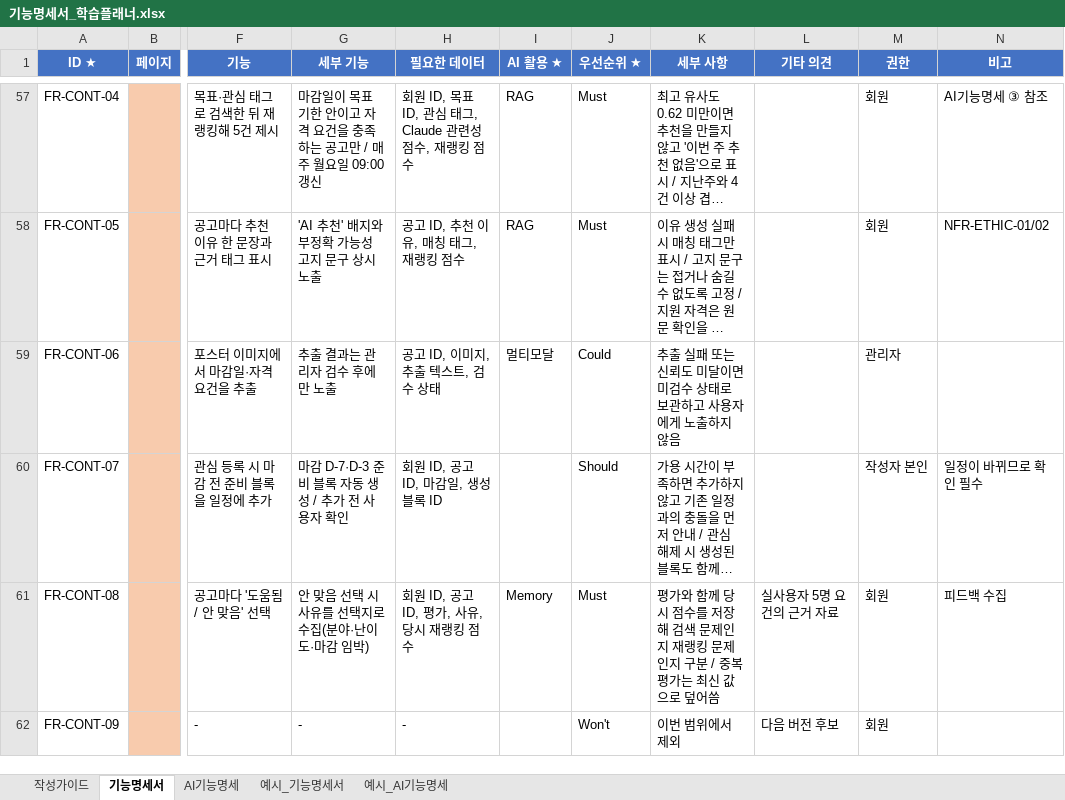
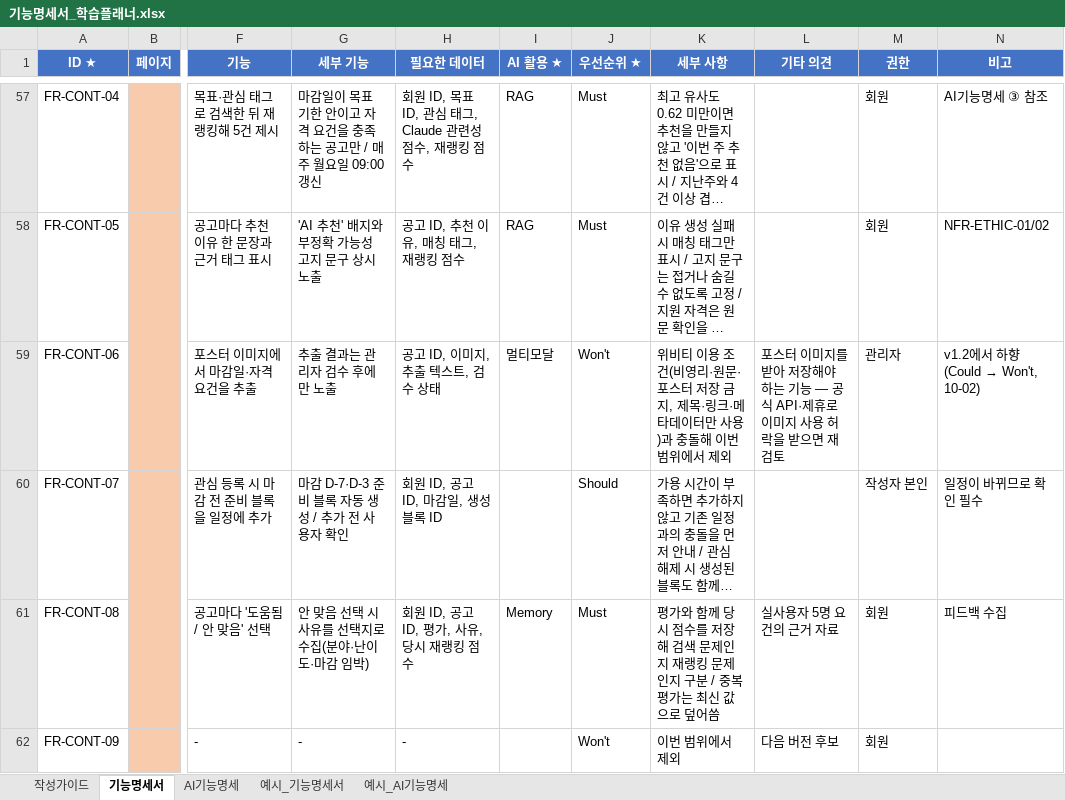
Before and after one commit to dinf7605/Codyssey_FinalProject, an Excel workbook: 기능명세서_학습플래너.xlsx, sheet 기능명세서, drawn as a sheet; only a part is shown, gaps mark what is left out; long unchanged cells end in …; values as stored, in another font and other column widths than the file's, no borders; the diff names each change by its address in the sheet, - before the commit and + after, or states it on an @@ line.

Commit message:
docs(spec): FR-CONT-06 포스터 정보 추출 Could → Won't
위비티 이용 조건(비영리·원문·포스터 저장 금지)과 충돌해 범위에서 제외. 기능명세서 우선순위·세부 사항·비고와
기획서 MoSCoW 건수(Could 3 / Won't 3)를 함께 고쳤다.

```diff
--- a/기능명세서_학습플래너.xlsx (sheet 기능명세서)
+++ b/기능명세서_학습플래너.xlsx (sheet 기능명세서)
-J59 (우선순위 ★): Could
+J59 (우선순위 ★): Won't
-K59 (세부 사항): 추출 실패 또는 신뢰도 미달이면 미검수 상태로 보관하고 사용자에게 노출하지 않음
+K59 (세부 사항): 위비티 이용 조건(비영리·원문·포스터 저장 금지, 제목·링크·메타데이터만 사용)과 충돌해 이번 범위에서 제외
-L59 (기타 의견): (empty)
+L59 (기타 의견): 포스터 이미지를 받아 저장해야 하는 기능 — 공식 API·제휴로 이미지 사용 허락을 받으면 재검토
@@ N59 (비고): (empty) → v1.2에서 하향 (Could → Won't, 10-02) @@
```
Also changed, not shown: 1 other file.
